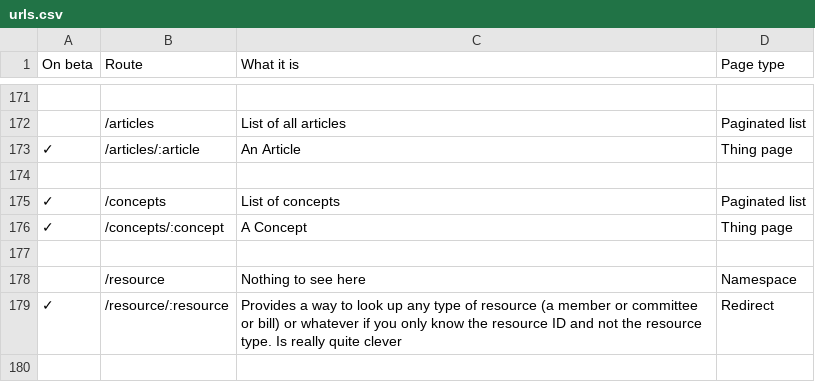
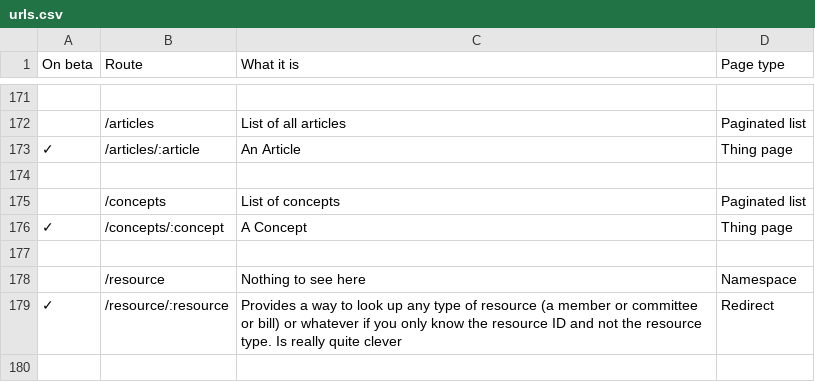
Before and after one commit to ukparliament/ontologies, a CSV file: urls.csv, drawn as a sheet; only a part is shown, gaps mark what is left out.

Commit message:
no concepts list

```diff
--- a/urls.csv
+++ b/urls.csv
@@ -174,3 +174,3 @@
 ,,,
-✓,/concepts,List of concepts,Paginated list
+,/concepts,List of concepts,Paginated list
 ✓,/concepts/:concept,A Concept,Thing page
```
